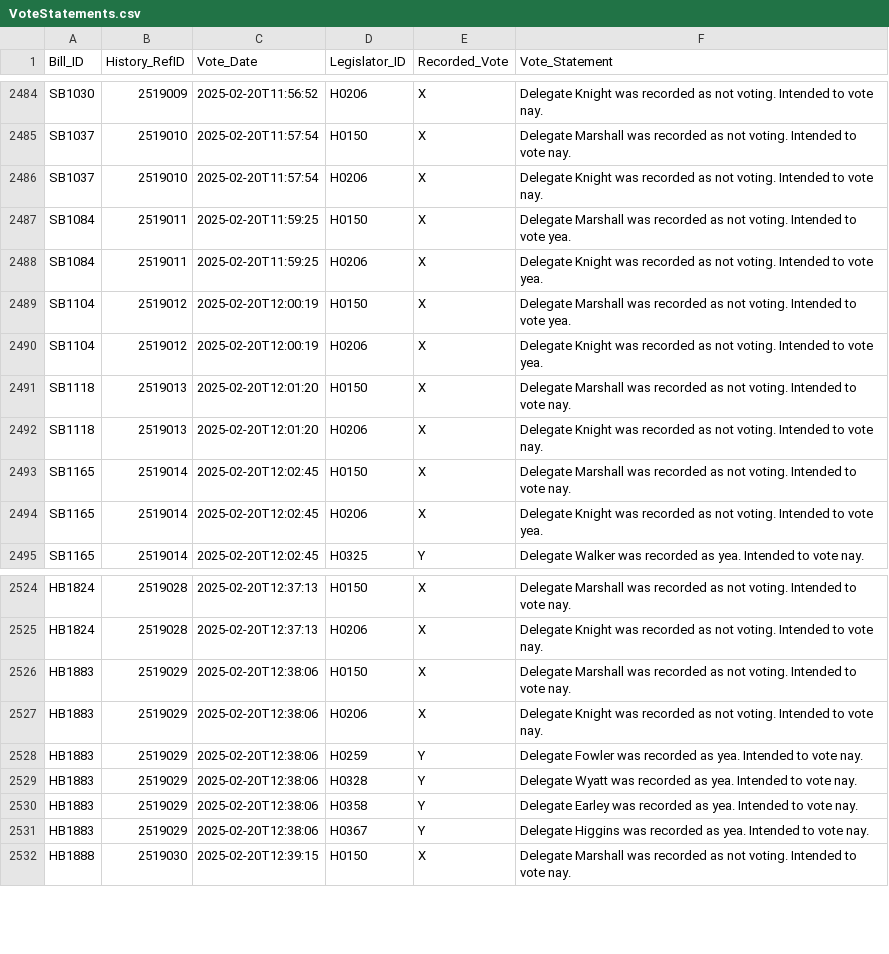
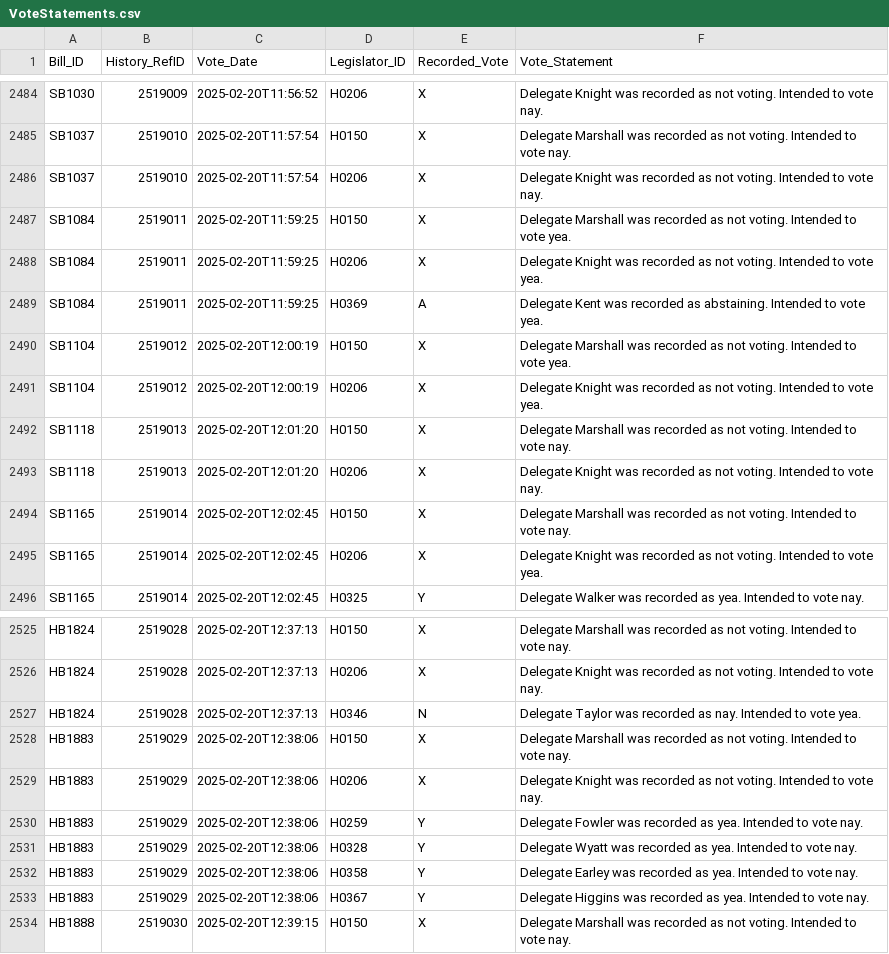
Before and after one commit to kyle-engler/va-legislature-datasette, a CSV file: va_legislature_datasette/lis_data/VoteStatements.csv, drawn as a sheet; only a part is shown, gaps mark what is left out.

```diff
--- a/va_legislature_datasette/lis_data/VoteStatements.csv
+++ b/va_legislature_datasette/lis_data/VoteStatements.csv
@@ -2488,2 +2488,3 @@
 "SB1084","2519011","2025-02-20T11:59:25","H0206","X","Delegate Knight was recorded as not voting. Intended to vote yea."
+"SB1084","2519011","2025-02-20T11:59:25","H0369","A","Delegate Kent was recorded as abstaining. Intended to vote yea."
 "SB1104","2519012","2025-02-20T12:00:19","H0150","X","Delegate Marshall was recorded as not voting. Intended to vote yea."
@@ -2525,2 +2526,3 @@
 "HB1824","2519028","2025-02-20T12:37:13","H0206","X","Delegate Knight was recorded as not voting. Intended to vote nay."
+"HB1824","2519028","2025-02-20T12:37:13","H0346","N","Delegate Taylor was recorded as nay. Intended to vote yea."
 "HB1883","2519029","2025-02-20T12:38:06","H0150","X","Delegate Marshall was recorded as not voting. Intended to vote nay."
```
Also changed, not shown: 4 other files.
